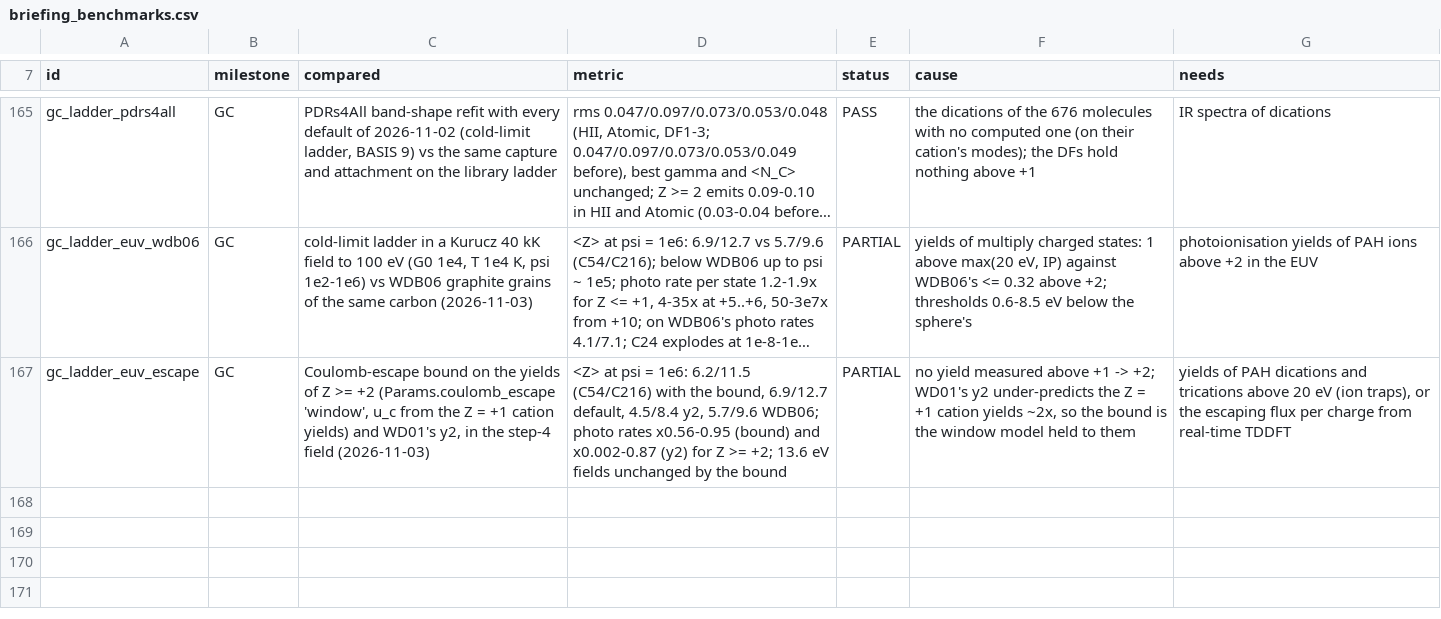
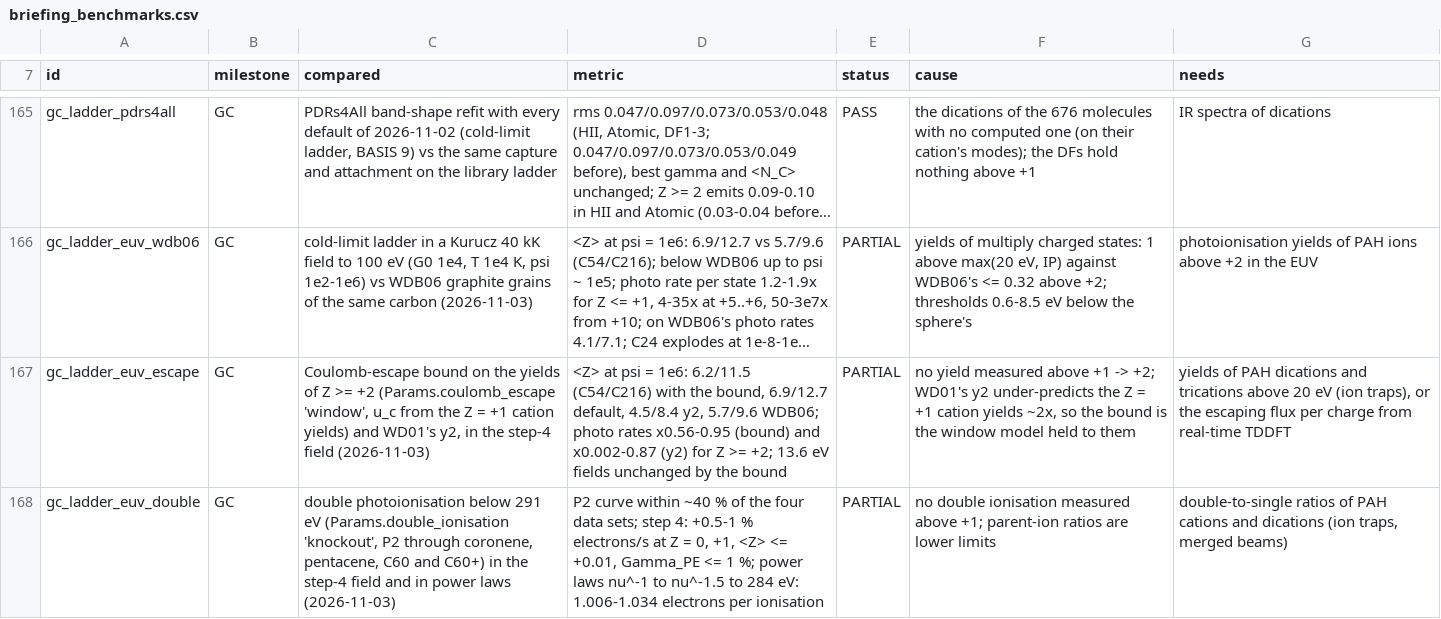
Before and after one commit to currodri/pyCALIMA, a CSV file: diagnostics/pahchem/briefing_benchmarks.csv, drawn as a sheet; only a part is shown, gaps mark what is left out; long unchanged cells end in …; the diff names each change by its address in the sheet, - before the commit and + after, or states it on an @@ line.

```diff
--- a/diagnostics/pahchem/briefing_benchmarks.csv
+++ b/diagnostics/pahchem/briefing_benchmarks.csv
+row 168: gc_ladder_euv_double | GC | double photoionisation below 291 eV (Params.double_ionisation 'knockout', P2 through coronene, pentacene, C60 and C60+) in the step-4 field and in power laws (2026-11-03) | P2 curve within ~40 % of the four data sets; step 4: +0.5-1 % electrons/s at Z = 0, +1, <Z> <= +0.01, Gamma_PE <= 1 %; power laws nu^-1 to nu^-1.5 to 284 eV: 1.006-1.034 electrons per ionisation | PARTIAL | no double ionisation measured above +1; parent-ion ratios are lower limits | double-to-single ratios of PAH cations and dications (ion traps, merged beams)
```
Also changed, not shown: 8 other files.
